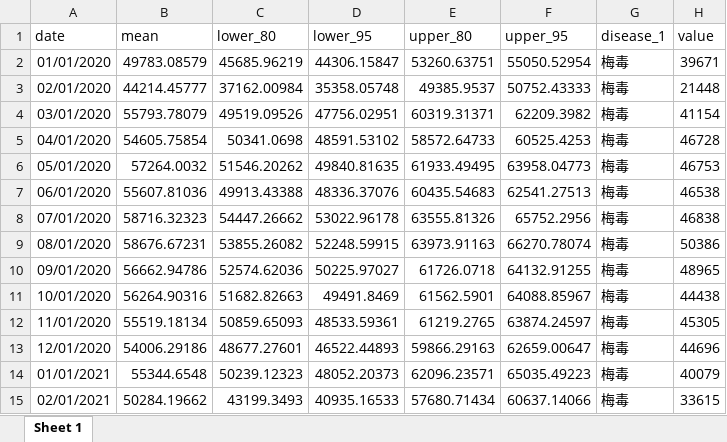
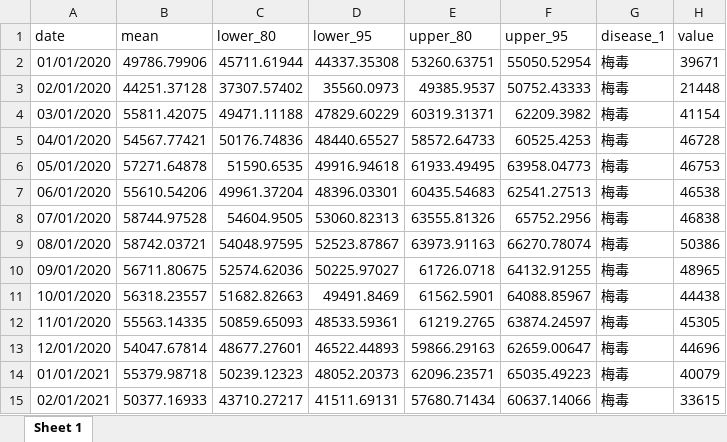
Before and after one commit to xmusphlkg/code_PHSM, an Excel workbook: outcome/appendix/data/PHSMs/Syphilis.xlsx, sheet Sheet 1, drawn as a sheet; only a part is shown; values as stored, in another font and other column widths than the file's, no borders; the diff covers the shown part only; the diff names each change by its address in the sheet, - before the commit and + after, or states it on an @@ line.

Commit message:
add figure3 PHSMs

```diff
--- a/outcome/appendix/data/PHSMs/Syphilis.xlsx (sheet Sheet 1)
+++ b/outcome/appendix/data/PHSMs/Syphilis.xlsx (sheet Sheet 1)
-B2 (mean): 49783.08579
+B2 (mean): 49786.79906
-C2 (lower_80): 45685.96219
+C2 (lower_80): 45711.61944
-D2 (lower_95): 44306.15847
+D2 (lower_95): 44337.35308
-B3 (mean): 44214.45777
+B3 (mean): 44251.37128
-C3 (lower_80): 37162.00984
+C3 (lower_80): 37307.57402
-D3 (lower_95): 35358.05748
+D3 (lower_95): 35560.0973
-B4 (mean): 55793.78079
+B4 (mean): 55811.42075
-C4 (lower_80): 49519.09526
+C4 (lower_80): 49471.11188
-D4 (lower_95): 47756.02951
+D4 (lower_95): 47829.60229
-B5 (mean): 54605.75854
+B5 (mean): 54567.77421
-C5 (lower_80): 50341.0698
+C5 (lower_80): 50176.74836
-D5 (lower_95): 48591.53102
+D5 (lower_95): 48440.65527
-B6 (mean): 57264.0032
+B6 (mean): 57271.64878
-C6 (lower_80): 51546.20262
+C6 (lower_80): 51590.6535
-D6 (lower_95): 49840.81635
+D6 (lower_95): 49916.94618
-B7 (mean): 55607.81036
+B7 (mean): 55610.54206
-C7 (lower_80): 49913.43388
+C7 (lower_80): 49961.37204
-D7 (lower_95): 48336.37076
+D7 (lower_95): 48396.03301
-B8 (mean): 58716.32323
+B8 (mean): 58744.97528
-C8 (lower_80): 54447.26662
+C8 (lower_80): 54604.9505
-D8 (lower_95): 53022.96178
+D8 (lower_95): 53060.82313
-B9 (mean): 58676.67231
+B9 (mean): 58742.03721
-C9 (lower_80): 53855.26082
+C9 (lower_80): 54048.97595
-D9 (lower_95): 52248.59915
+D9 (lower_95): 52523.87867
-B10 (mean): 56662.94786
+B10 (mean): 56711.80675
-B11 (mean): 56264.90316
+B11 (mean): 56318.23557
-B12 (mean): 55519.18134
+B12 (mean): 55563.14335
-B13 (mean): 54006.29186
+B13 (mean): 54047.67814
-B14 (mean): 55344.6548
+B14 (mean): 55379.98718
-B15 (mean): 50284.19662
+B15 (mean): 50377.16933
-C15 (lower_80): 43199.3493
+C15 (lower_80): 43710.27217
-D15 (lower_95): 40935.16533
+D15 (lower_95): 41511.69131
```
Also changed, not shown: 40 edited cells elsewhere in this sheet, outcome/appendix/data/PHSMs/Rubella.xlsx, 25 other files.
